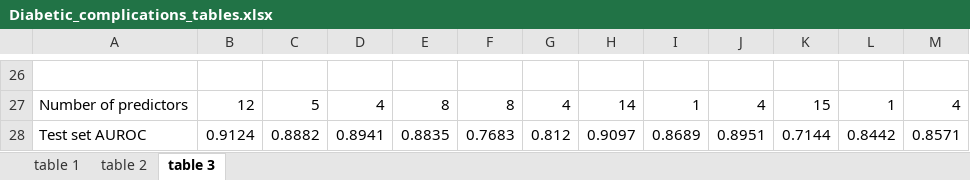
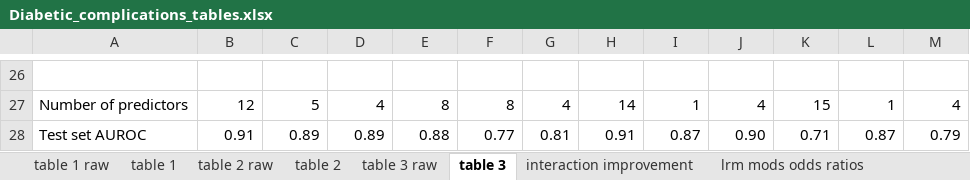
Before and after one commit to pmtran5884/T1D_Complications, an Excel workbook: Diabetic_complications_tables.xlsx, sheet table 3, drawn as a sheet; only a part is shown, gaps mark what is left out; values as stored, in another font and other column widths than the file's, no cell formats; the diff covers the shown part only; the diff names each change by its address in the sheet, - before the commit and + after, or states it on an @@ line.

Commit message:
Updated website with funding and methods, Updated models, figures, and paper to include age and T1D duration interaction. Cleaned data tables and loaded to paper. Wrote moreof methods, results, discussion, and conclusion.

```diff
--- a/Diabetic_complications_tables.xlsx (sheet table 3)
+++ b/Diabetic_complications_tables.xlsx (sheet table 3)
+sheet tab: table 1 raw
+sheet tab: table 2 raw
+sheet tab: table 3 raw
+sheet tab: interaction improvement
+sheet tab: lrm mods odds ratios
-B28: 0.9124
+B28: 0.91
-C28: 0.8882
+C28: 0.89
-D28: 0.8941
+D28: 0.89
-E28: 0.8835
+E28: 0.88
-F28: 0.7683
+F28: 0.77
-G28: 0.812
+G28: 0.81
-H28: 0.9097
+H28: 0.91
-I28: 0.8689
+I28: 0.87
-J28: 0.8951
+J28: 0.90
-K28: 0.7144
+K28: 0.71
-L28: 0.8442
+L28: 0.87
-M28: 0.8571
+M28: 0.79
```
Also changed, not shown: 18 added rows, 18 removed rows, 28 edited cells and merged cells elsewhere in this sheet, sheet table 2, sheet table 1, cell formats, 10 other files.
